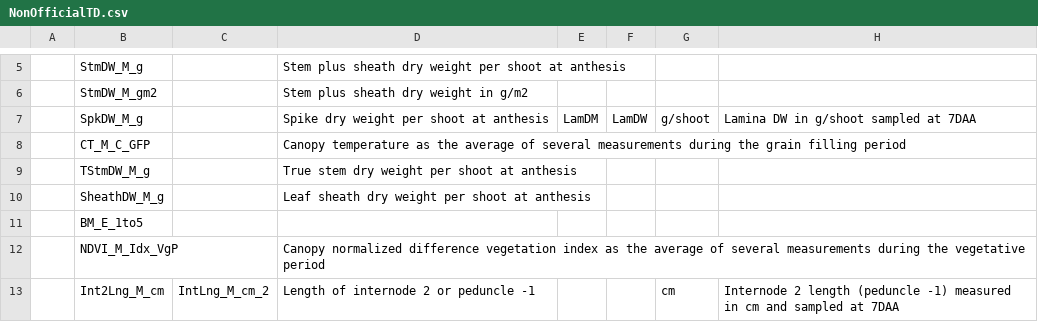
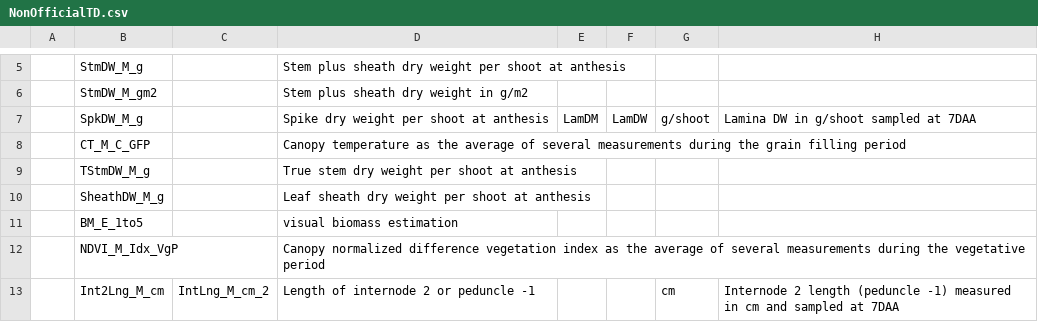
Before and after one commit to IvanPrzOl/Local_Physiology_Trait_Dict, a CSV file: NonOfficialTD.csv, drawn as a sheet; only a part is shown, gaps mark what is left out; the diff names each change by its address in the sheet, - before the commit and + after, or states it on an @@ line.

Commit message:
Actualizacion de la descripcion de BM_E_1to5

```diff
--- a/NonOfficialTD.csv
+++ b/NonOfficialTD.csv
-D11: (empty)
+D11: visual biomass estimation
```
